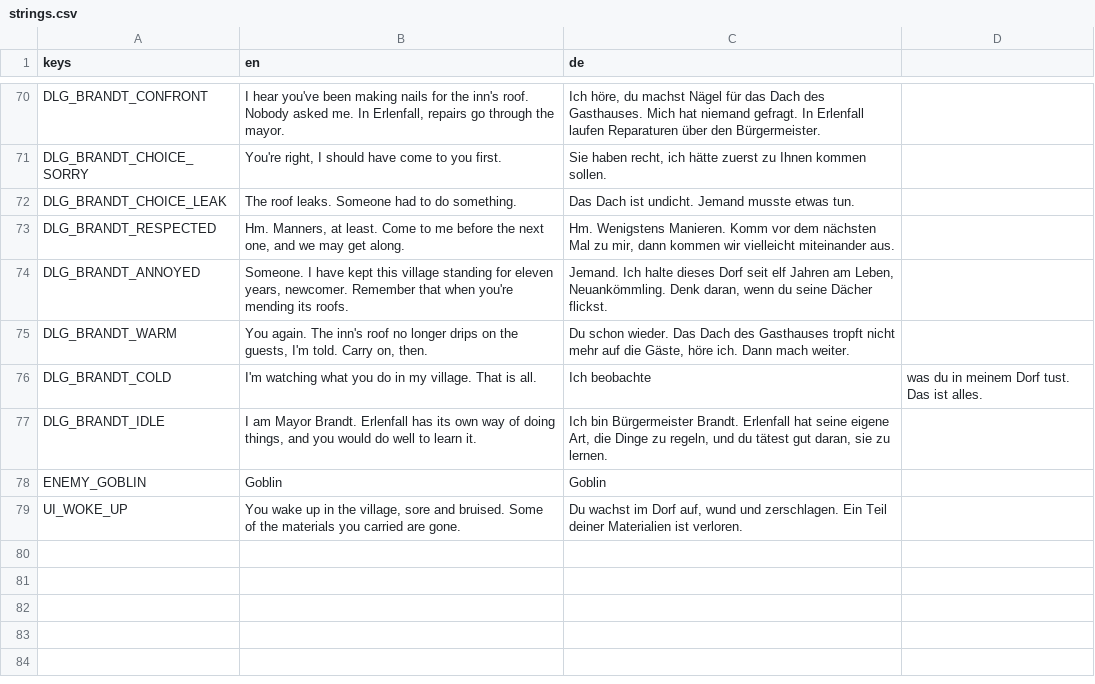
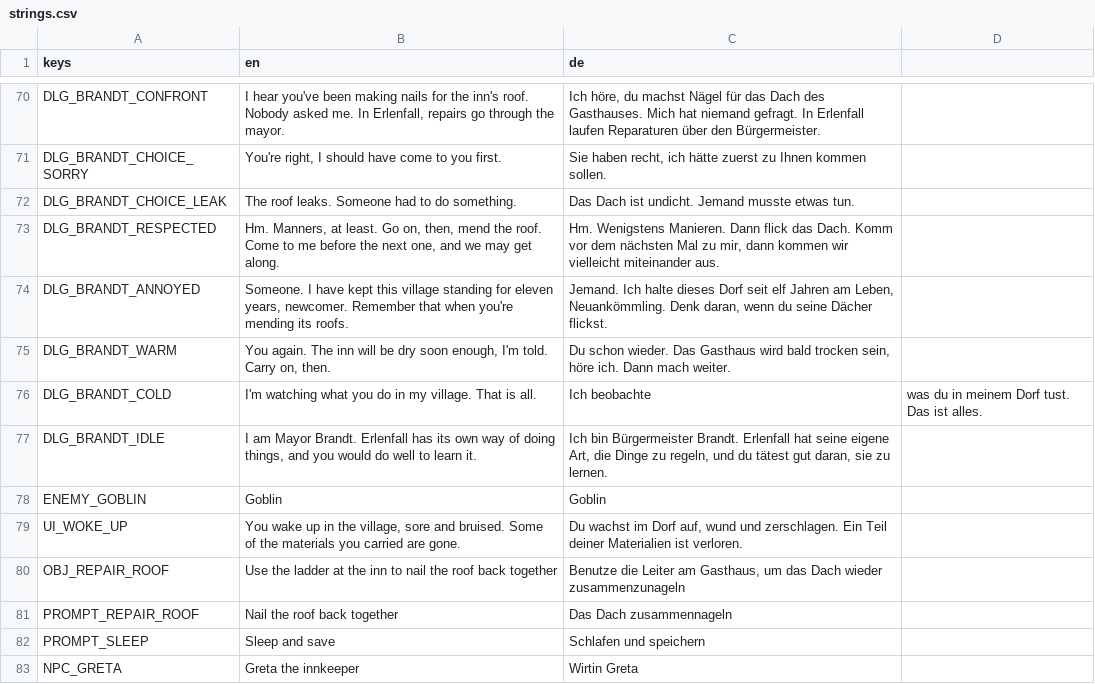
Before and after one commit to Gamperle/Erlenfall, a CSV file: localization/strings.csv, drawn as a sheet; only a part is shown, gaps mark what is left out; the diff covers the shown part only.

```diff
--- a/localization/strings.csv
+++ b/localization/strings.csv
@@ -74,5 +74,5 @@ DLG_BRANDT_CHOICE_SORRY,"You're right, I should have come to you first.","Sie ha
 DLG_BRANDT_CHOICE_LEAK,"The roof leaks. Someone had to do something.","Das Dach ist undicht. Jemand musste etwas tun."
-DLG_BRANDT_RESPECTED,"Hm. Manners, at least. Come to me before the next one, and we may get along.","Hm. Wenigstens Manieren. Komm vor dem nächsten Mal zu mir, dann kommen wir vielleicht miteinander aus."
+DLG_BRANDT_RESPECTED,"Hm. Manners, at least. Go on, then, mend the roof. Come to me before the next one, and we may get along.","Hm. Wenigstens Manieren. Dann flick das Dach. Komm vor dem nächsten Mal zu mir, dann kommen wir vielleicht miteinander aus."
 DLG_BRANDT_ANNOYED,"Someone. I have kept this village standing for eleven years, newcomer. Remember that when you're mending its roofs.","Jemand. Ich halte dieses Dorf seit elf Jahren am Leben, Neuankömmling. Denk daran, wenn du seine Dächer flickst."
-DLG_BRANDT_WARM,"You again. The inn's roof no longer drips on the guests, I'm told. Carry on, then.","Du schon wieder. Das Dach des Gasthauses tropft nicht mehr auf die Gäste, höre ich. Dann mach weiter."
+DLG_BRANDT_WARM,"You again. The inn will be dry soon enough, I'm told. Carry on, then.","Du schon wieder. Das Gasthaus wird bald trocken sein, höre ich. Dann mach weiter."
 DLG_BRANDT_COLD,I'm watching what you do in my village. That is all.,Ich beobachte, was du in meinem Dorf tust. Das ist alles.
@@ -81 +81,5 @@ ENEMY_GOBLIN,Goblin,Goblin
 UI_WOKE_UP,"You wake up in the village, sore and bruised. Some of the materials you carried are gone.","Du wachst im Dorf auf, wund und zerschlagen. Ein Teil deiner Materialien ist verloren."
+OBJ_REPAIR_ROOF,Use the ladder at the inn to nail the roof back together,"Benutze die Leiter am Gasthaus, um das Dach wieder zusammenzunageln"
+PROMPT_REPAIR_ROOF,Nail the roof back together,Das Dach zusammennageln
+PROMPT_SLEEP,Sleep and save,Schlafen und speichern
+NPC_GRETA,Greta the innkeeper,Wirtin Greta
```
Also changed, not shown: 11 added rows and 4 edited cells elsewhere in this file, 22 other files.
